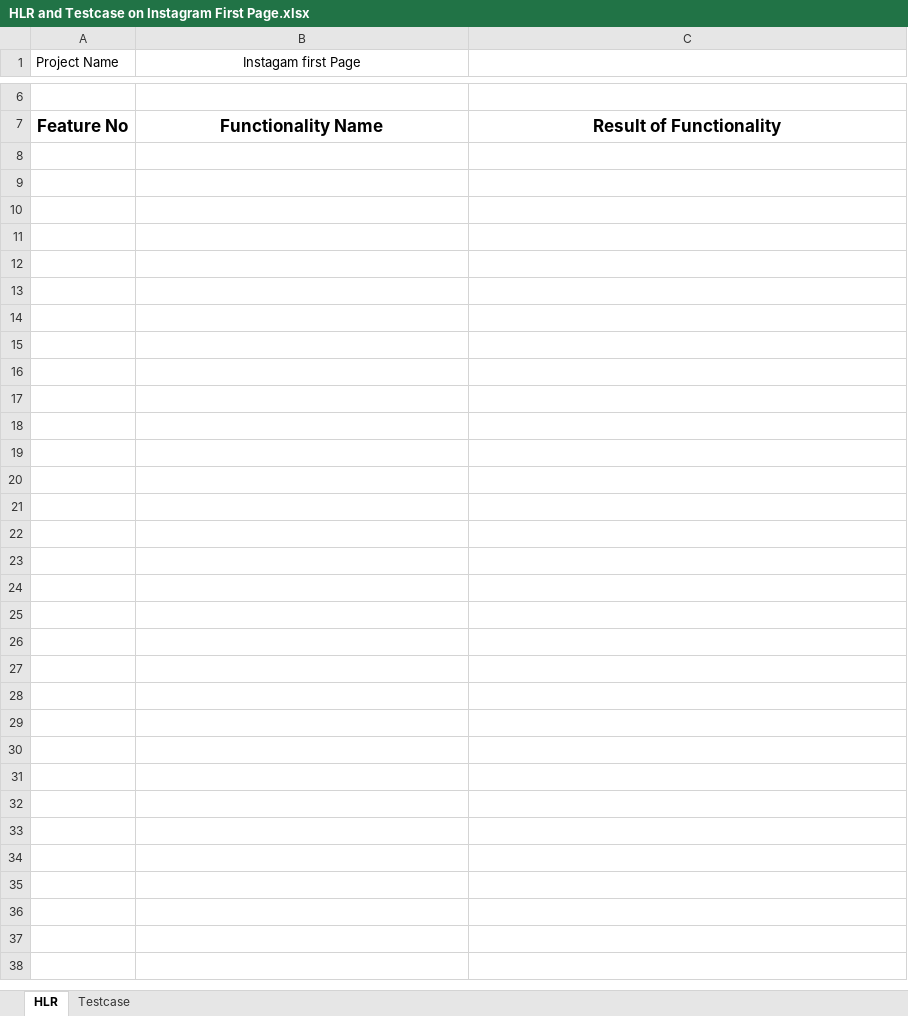
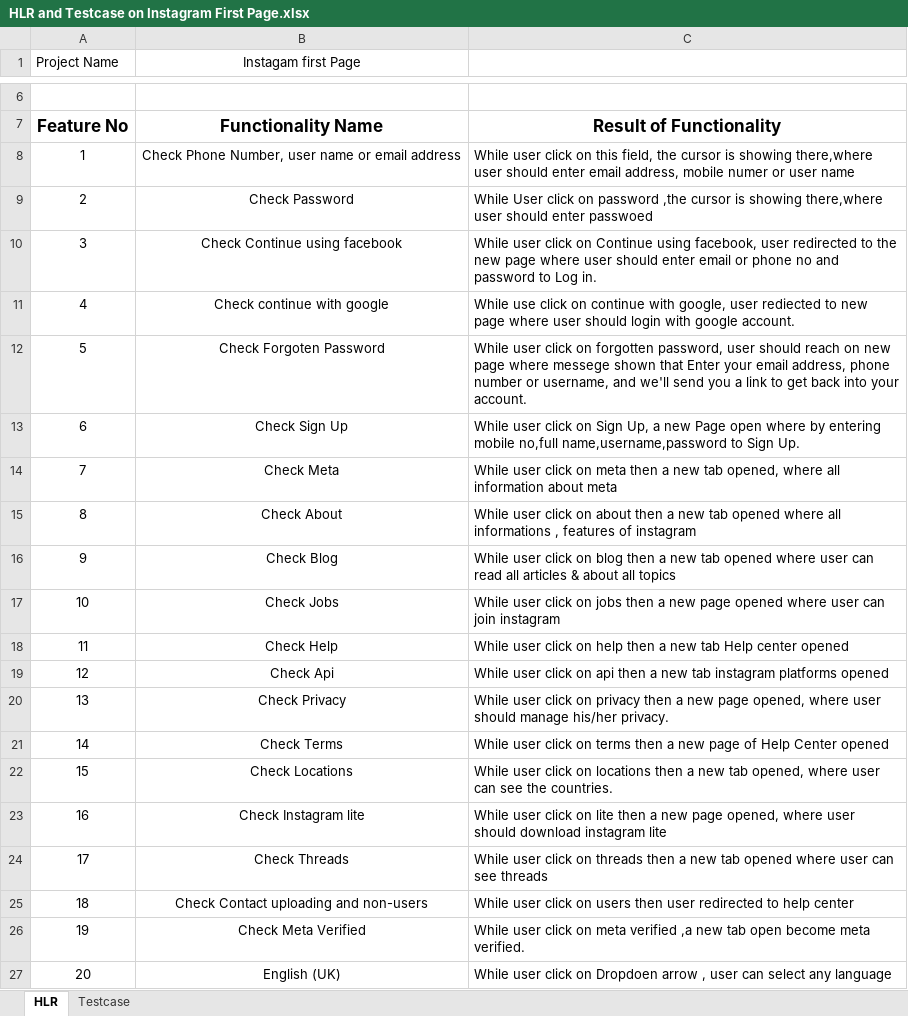
Before and after one commit to himanshukoshti96/Testing, an Excel workbook: Manual Testing/Assignments/Module 2/HLR and Testcase on Instagram First Page.xlsx, sheet HLR, drawn as a sheet; only a part is shown, gaps mark what is left out; values as stored, in another font and other column widths than the file's, no borders; the diff names each change by its address in the sheet, - before the commit and + after, or states it on an @@ line.

```diff
--- a/Manual Testing/Assignments/Module 2/HLR and Testcase on Instagram First Page.xlsx (sheet HLR)
+++ b/Manual Testing/Assignments/Module 2/HLR and Testcase on Instagram First Page.xlsx (sheet HLR)
+row 8: 1 | Check Phone Number, user name or email address | While user click on this field, the cursor is showing there,where user should enter email address, mobile numer or user name
+row 9: 2 | Check Password | While User click on password ,the cursor is showing there,where user should enter passwoed
+row 10: 3 | Check Continue using facebook | While user click on Continue using facebook, user redirected to the new page where user should enter email or phone no and password to Log in.
+row 11: 4 | Check continue with google | While use click on continue with google, user rediected to new page where user should login with google account.
+row 12: 5 | Check Forgoten Password | While user click on forgotten password, user should reach on new page where messege shown that Enter your email address, phone number or username, and we'll send you a link to get back into your account.
+row 13: 6 | Check Sign Up | While user click on Sign Up, a new Page open where by entering mobile no,full name,username,password to Sign Up.
+row 14: 7 | Check Meta | While user click on meta then a new tab opened, where all information about meta
+row 15: 8 | Check About | While user click on about then a new tab opened where all informations , features of instagram
+row 16: 9 | Check Blog | While user click on blog then a new tab opened where user can read all articles & about all topics
+row 17: 10 | Check Jobs | While user click on jobs then a new page opened where user can join instagram
+row 18: 11 | Check Help | While user click on help then a new tab Help center opened
+row 19: 12 | Check Api | While user click on api then a new tab instagram platforms opened
+row 20: 13 | Check Privacy | While user click on privacy then a new page opened, where user should manage his/her privacy.
+row 21: 14 | Check Terms | While user click on terms then a new page of Help Center opened
+row 22: 15 | Check Locations | While user click on locations then a new tab opened, where user can see the countries.
+row 23: 16 | Check Instagram lite | While user click on lite then a new page opened, where user should download instagram lite
+row 24: 17 | Check Threads | While user click on threads then a new tab opened where user can see threads
+row 25: 18 | Check Contact uploading and non-users | While user click on users then user redirected to help center
+row 26: 19 | Check Meta Verified | While user click on meta verified ,a new tab open become meta verified.
+row 27: 20 | English (UK) | While user click on Dropdoen arrow , user can select any language
```
Also changed, not shown: sheet Testcase, Manual Testing/Assignments/Module 2/HLR and Testcase on Facebook Login Page.xlsx, 3 other files.
